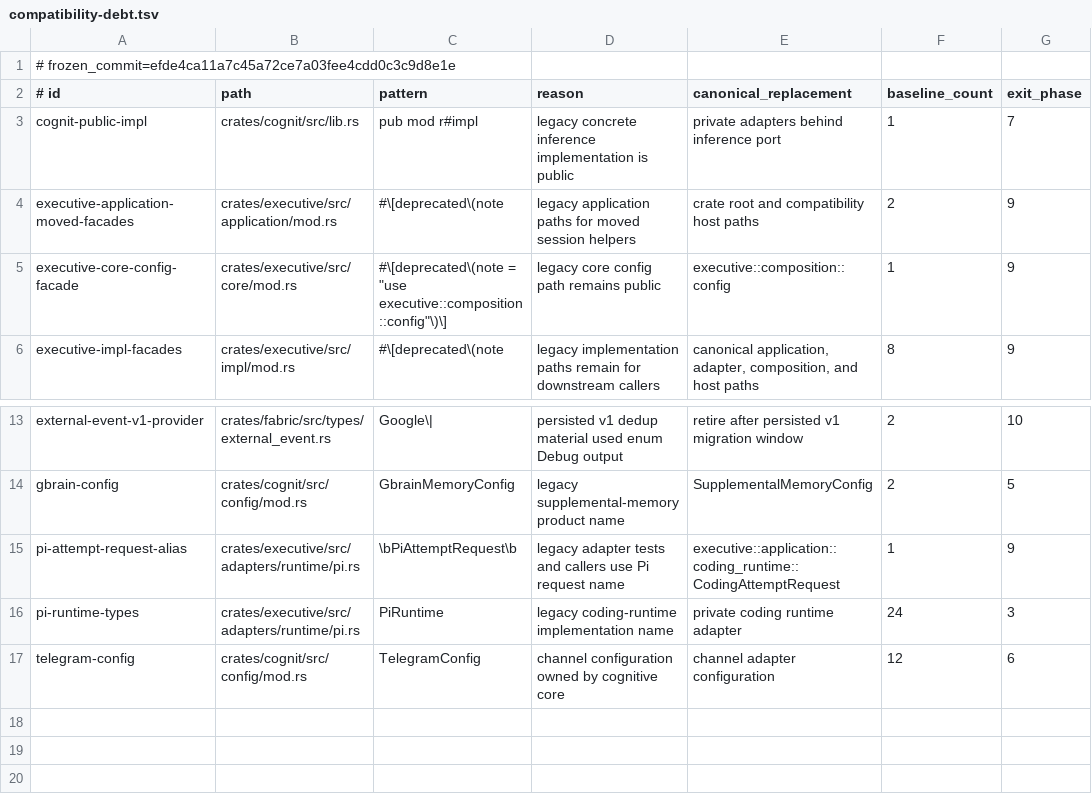
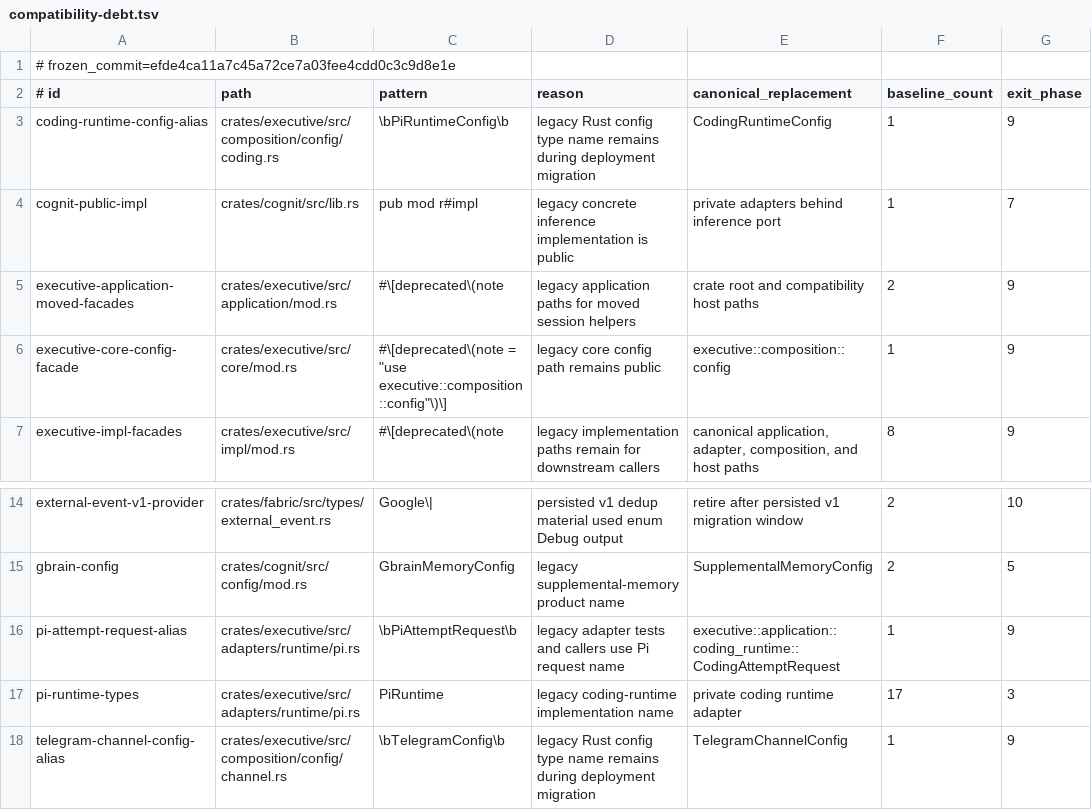
Before and after one commit to Aurobear/aletheon, a TSV file: config/architecture/compatibility-debt.tsv, drawn as a sheet; only a part is shown, gaps mark what is left out.

```diff
--- a/config/architecture/compatibility-debt.tsv
+++ b/config/architecture/compatibility-debt.tsv
@@ -2,2 +2,3 @@
 # id	path	pattern	reason	canonical_replacement	baseline_count	exit_phase
+coding-runtime-config-alias	crates/executive/src/composition/config/coding.rs	\bPiRuntimeConfig\b	legacy Rust config type name remains during deployment migration	CodingRuntimeConfig	1	9
 cognit-public-impl	crates/cognit/src/lib.rs	pub mod r#impl	legacy concrete inference implementation is public	private adapters behind inference port	1	7
@@ -15,3 +16,3 @@ gbrain-config	crates/cognit/src/config/mod.rs	GbrainMemoryConfig	legacy suppleme
 pi-attempt-request-alias	crates/executive/src/adapters/runtime/pi.rs	\bPiAttemptRequest\b	legacy adapter tests and callers use Pi request name	executive::application::coding_runtime::CodingAttemptRequest	1	9
-pi-runtime-types	crates/executive/src/adapters/runtime/pi.rs	PiRuntime	legacy coding-runtime implementation name	private coding runtime adapter	24	3
-telegram-config	crates/cognit/src/config/mod.rs	TelegramConfig	channel configuration owned by cognitive core	channel adapter configuration	12	6
+pi-runtime-types	crates/executive/src/adapters/runtime/pi.rs	PiRuntime	legacy coding-runtime implementation name	private coding runtime adapter	17	3
+telegram-channel-config-alias	crates/executive/src/composition/config/channel.rs	\bTelegramConfig\b	legacy Rust config type name remains during deployment migration	TelegramChannelConfig	1	9
```
Also changed, not shown: config/architecture/executive-layers.tsv, 23 other files.
